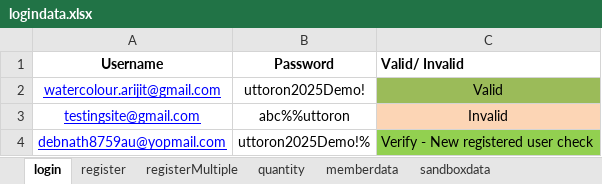
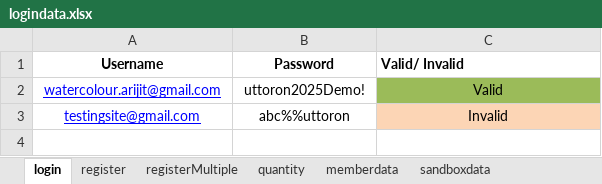
Before and after one commit to automationArijit/UttoronTestAutomation, an Excel workbook: DDT_Use/logindata.xlsx, sheet login, drawn as a sheet; values as stored, in another font and other column widths than the file's, no borders; the diff names each change by its address in the sheet, - before the commit and + after, or states it on an @@ line.

```diff
--- a/DDT_Use/logindata.xlsx (sheet login)
+++ b/DDT_Use/logindata.xlsx (sheet login)
-row 4: debnath8759au@yopmail.com | uttoron2025Demo!% | Verify - New registered user check
```
Also changed, not shown: sheet memberdata, sheet register, 28 other files.
